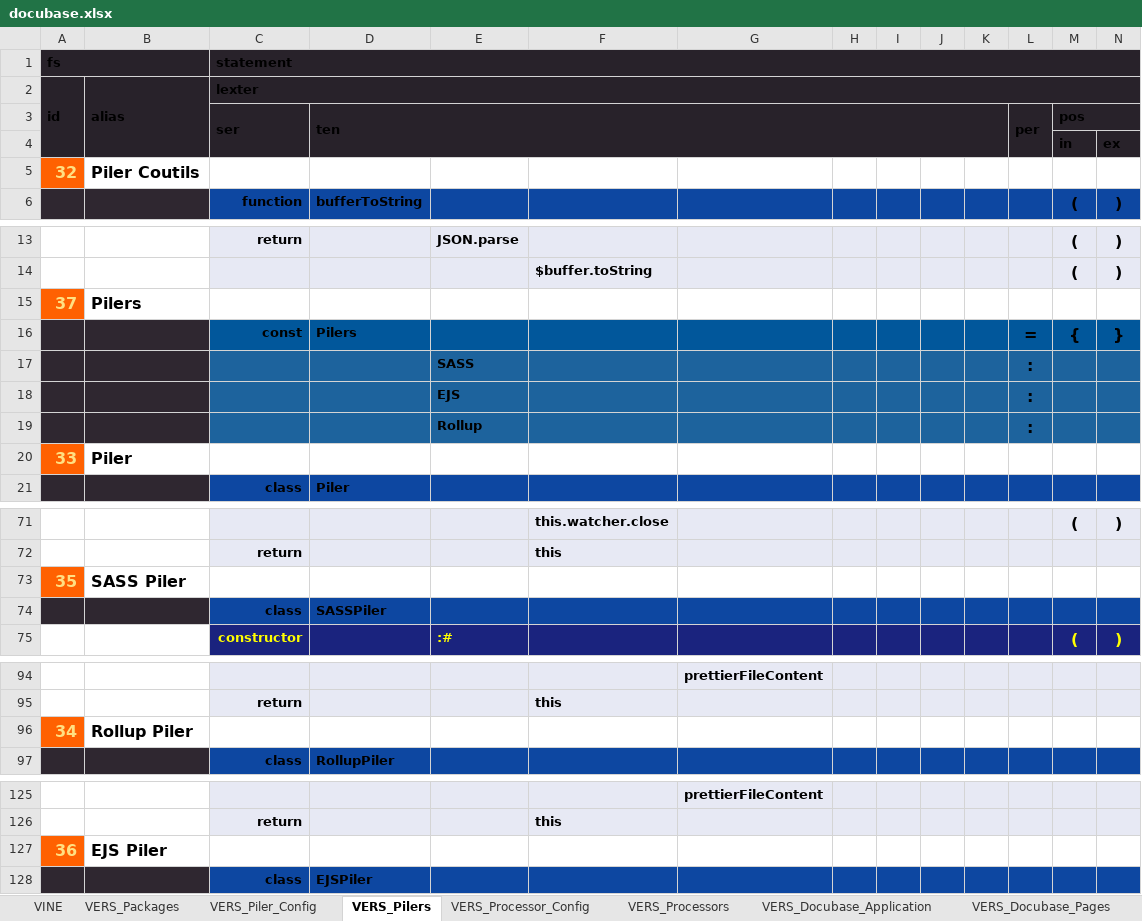
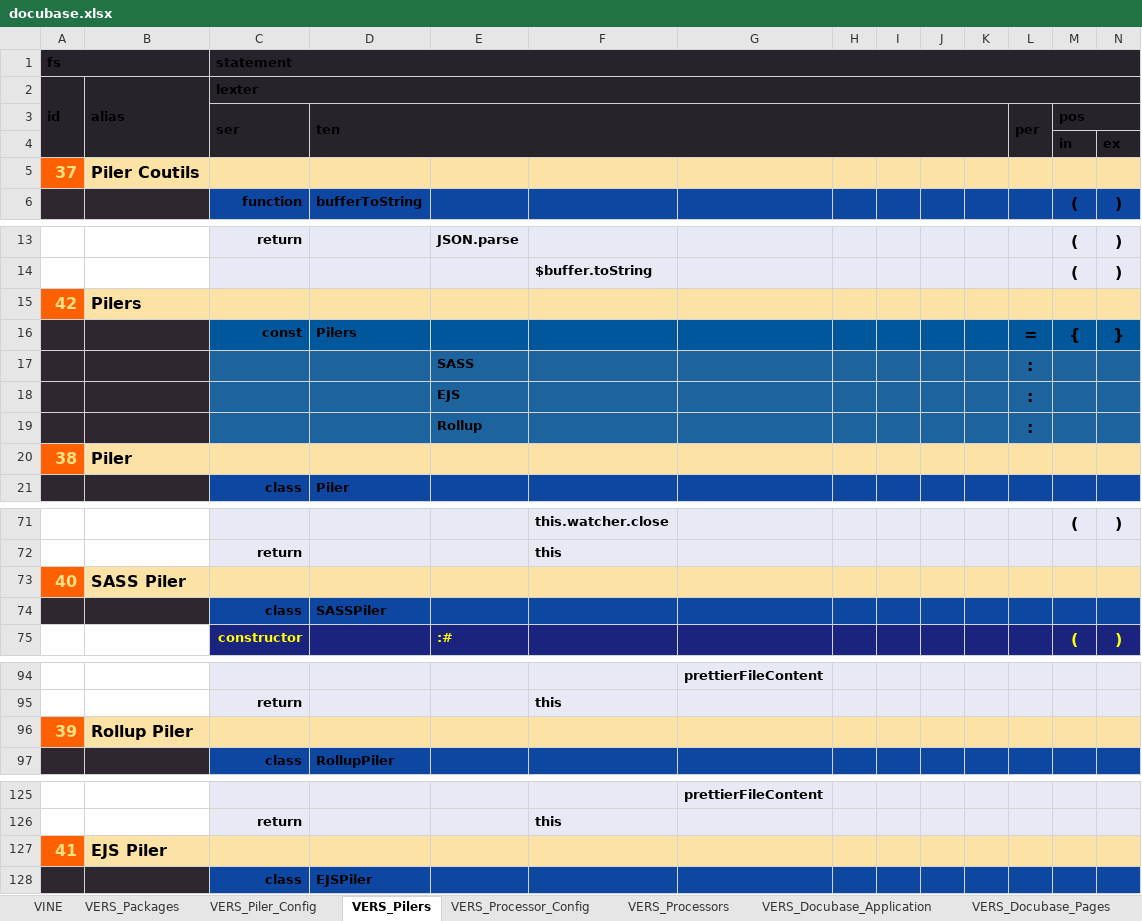
Before and after one commit to thomaspatrickwelborn/Digital-Flux-Capacitor, an Excel workbook: designment/projects/001/docubase/docubase.xlsx, sheet VERS_Pilers, drawn as a sheet; only a part is shown, gaps mark what is left out; values as stored, in another font and other column widths than the file's, no borders; the diff covers the shown part only; the diff names each change by its address in the sheet, - before the commit and + after, or states it on an @@ line.

```diff
--- a/designment/projects/001/docubase/docubase.xlsx (sheet VERS_Pilers)
+++ b/designment/projects/001/docubase/docubase.xlsx (sheet VERS_Pilers)
-A5: 32
+A5: 37
-B5:N5 fill: none
+B5:N5 fill: #FDE2A6
-A15: 37
+A15: 42
-B15:N15 fill: none
+B15:N15 fill: #FDE2A6
-A20: 33
+A20: 38
-B20:N20 fill: none
+B20:N20 fill: #FDE2A6
-A73: 35
+A73: 40
-B73:N73 fill: none
+B73:N73 fill: #FDE2A6
-A96: 34
+A96: 39
-B96:N96 fill: none
+B96:N96 fill: #FDE2A6
-A127: 36
+A127: 41
-B127:N127 fill: none
+B127:N127 fill: #FDE2A6
```
Also changed, not shown: cell formats elsewhere in this sheet, sheet VINE, sheet VERS_Piler_Config, sheet VERS_Processor_Config, sheet VERS_Docubase_Application, sheet VERS_Processors, sheet VERS_Packages, 4 more sheets, hidden cells, 4 other files.
